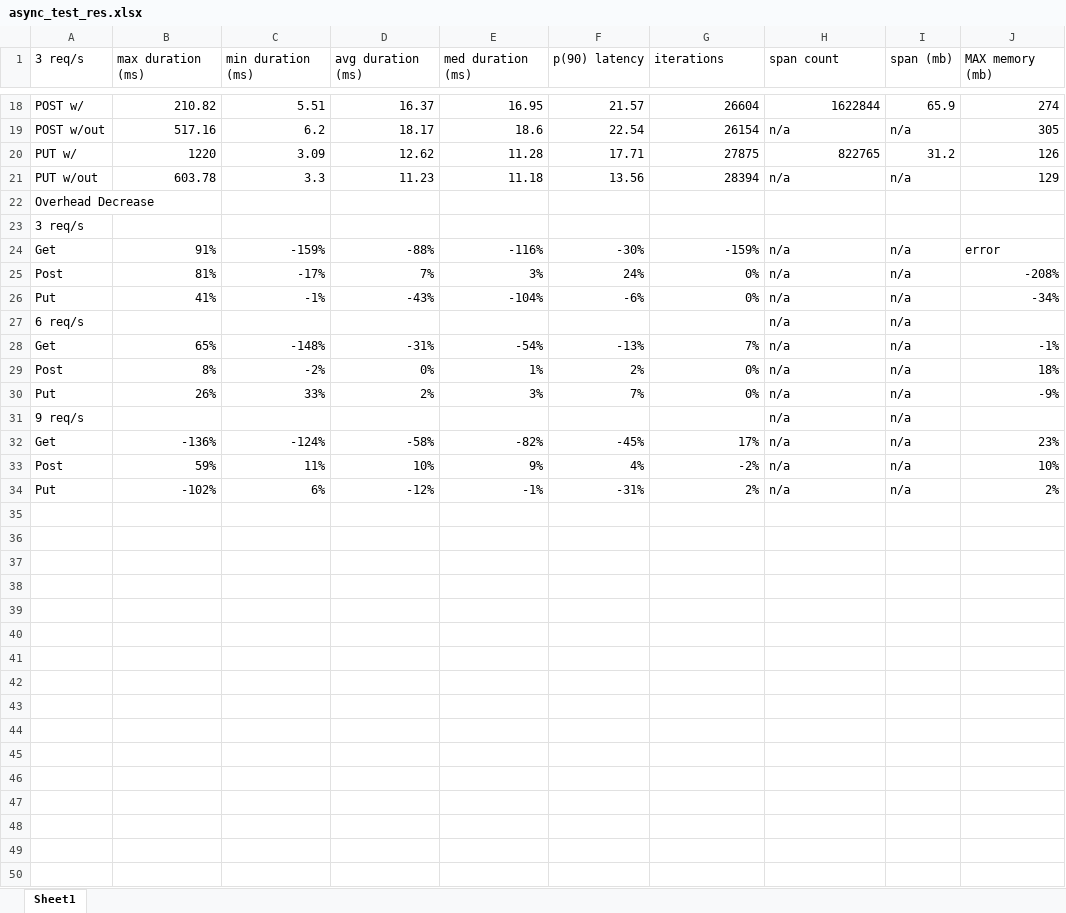
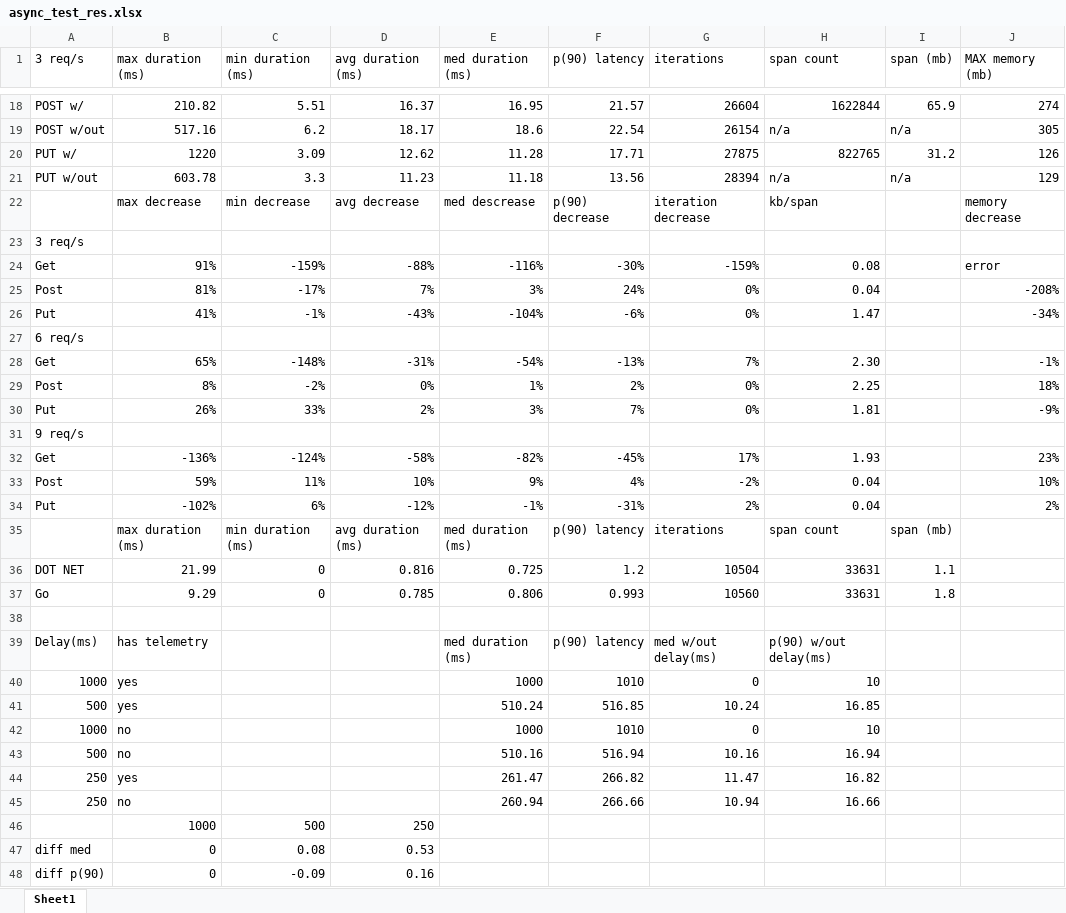
Before and after one commit to JeremiSz/OpenTelemetry-Example, an Excel workbook: doc/async_test_res.xlsx, sheet Sheet1, drawn as a sheet; only a part is shown, gaps mark what is left out; values as stored, in another font and other column widths than the file's, no cell formats; removed rows and columns are numbered as before the commit, all else as after; the diff names each change by its address in the sheet, - before the commit and + after, or states it on an @@ line.

Commit message:
Replace async_test_res.xlsx

```diff
--- a/doc/async_test_res.xlsx (sheet Sheet1)
+++ b/doc/async_test_res.xlsx (sheet Sheet1)
-row 22: Overhead Decrease
+row 22:  | max decrease | min decrease | avg decrease | med descrease | p(90) decrease | iteration decrease | kb/span |  | memory decrease
-H24 (span count): n/a
+H24 (span count): 0.08
-I24:I34 (span (mb)): n/a
+I24:I34 (span (mb)): (empty)
-H25 (span count): n/a
+H25 (span count): 0.04
-H26 (span count): n/a
+H26 (span count): 1.47
-H27 (span count): n/a
+H27 (span count): (empty)
-H28 (span count): n/a
+H28 (span count): 2.30
-H29 (span count): n/a
+H29 (span count): 2.25
-H30 (span count): n/a
+H30 (span count): 1.81
-H31 (span count): n/a
+H31 (span count): (empty)
-H32 (span count): n/a
+H32 (span count): 1.93
-H33:H34 (span count): n/a
+H33:H34 (span count): 0.04
+row 35:  | max duration (ms) | min duration (ms) | avg duration (ms) | med duration (ms) | p(90) latency | iterations | span count | span (mb)
+row 36: DOT NET | 21.99 | 0 | 0.816 | 0.725 | 1.2 | 10504 | 33631 | 1.1
+row 37: Go | 9.29 | 0 | 0.785 | 0.806 | 0.993 | 10560 | 33631 | 1.8
+row 38: (empty)
+row 39: Delay(ms) | has telemetry |  |  | med duration (ms) | p(90) latency | med w/out delay(ms) | p(90) w/out delay(ms)
+row 40: 1000 | yes |  |  | 1000 | 1010 | 0 | 10
+row 41: 500 | yes |  |  | 510.24 | 516.85 | 10.24 | 16.85
+row 42: 1000 | no |  |  | 1000 | 1010 | 0 | 10
+row 43: 500 | no |  |  | 510.16 | 516.94 | 10.16 | 16.94
+row 44: 250 | yes |  |  | 261.47 | 266.82 | 11.47 | 16.82
+row 45: 250 | no |  |  | 260.94 | 266.66 | 10.94 | 16.66
+row 46:  | 1000 | 500 | 250
+row 47: diff med | 0 | 0.08 | 0.53
+row 48: diff p(90) | 0 | -0.09 | 0.16
```
Also changed, not shown: cell formats.
